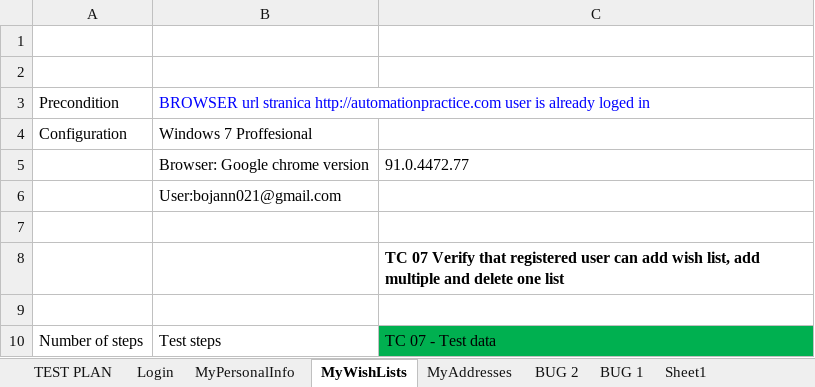
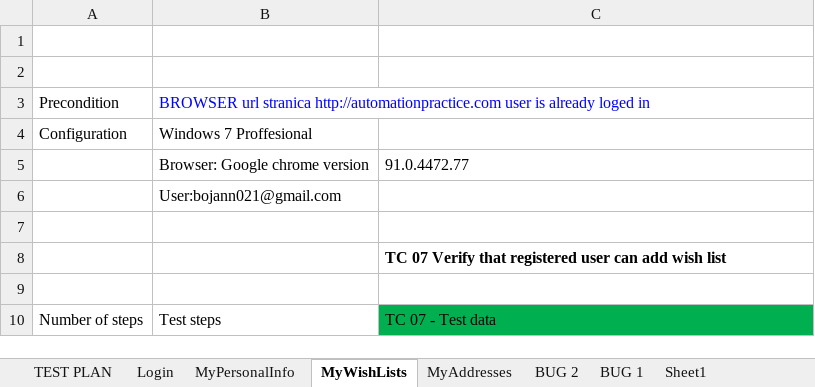
Before and after one commit to boba83/SeleniumRepo, an Excel workbook: data/SelenijumProjekat.xlsx, sheet MyWishLists, drawn as a sheet; only a part is shown; values as stored, in another font and other column widths than the file's, no borders; the diff covers the shown part only; the diff names each change by its address in the sheet, - before the commit and + after, or states it on an @@ line.

```diff
--- a/data/SelenijumProjekat.xlsx (sheet MyWishLists)
+++ b/data/SelenijumProjekat.xlsx (sheet MyWishLists)
-C8: …add wish list, add multiple and delete one list
+C8: …add wish list
```
Also changed, not shown: 21 added rows, 7 removed rows, 3 edited cells and cell formats elsewhere in this sheet, sheet TEST PLAN, sheet MyAddresses, 6 other files.
